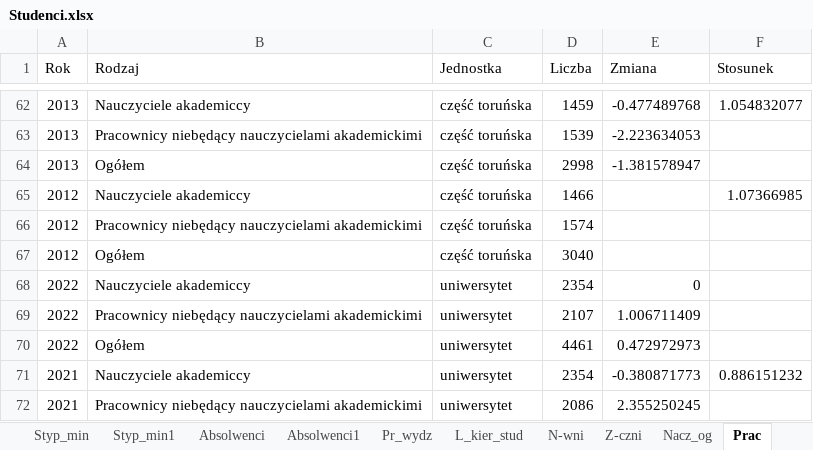
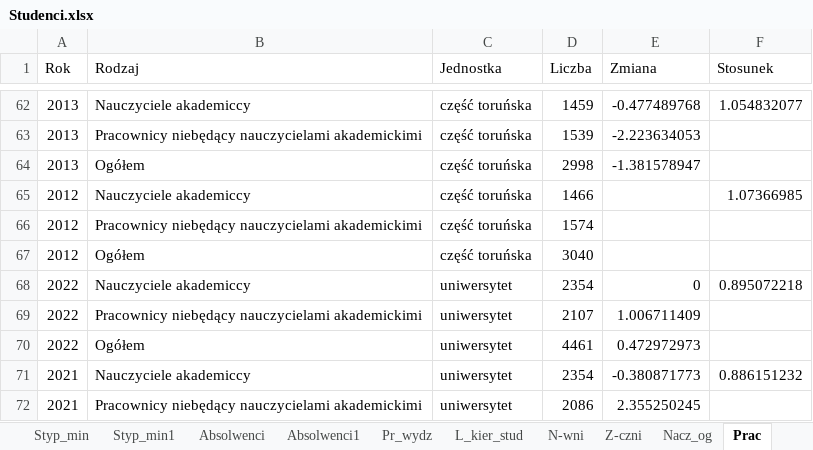
Before and after one commit to stat-umk/UMK-w-liczbach, an Excel workbook: Studenci.xlsx, sheet Prac, drawn as a sheet; only a part is shown, gaps mark what is left out; values as stored, in another font and other column widths than the file's, no borders; the diff names each change by its address in the sheet, - before the commit and + after, or states it on an @@ line.

```diff
--- a/Studenci.xlsx (sheet Prac)
+++ b/Studenci.xlsx (sheet Prac)
-F68 (Stosunek): (empty)
+F68 (Stosunek): 0.895072218
```
Also changed, not shown: sheet Wydz_sr, sheet Pr_St, sheet N-wni.
